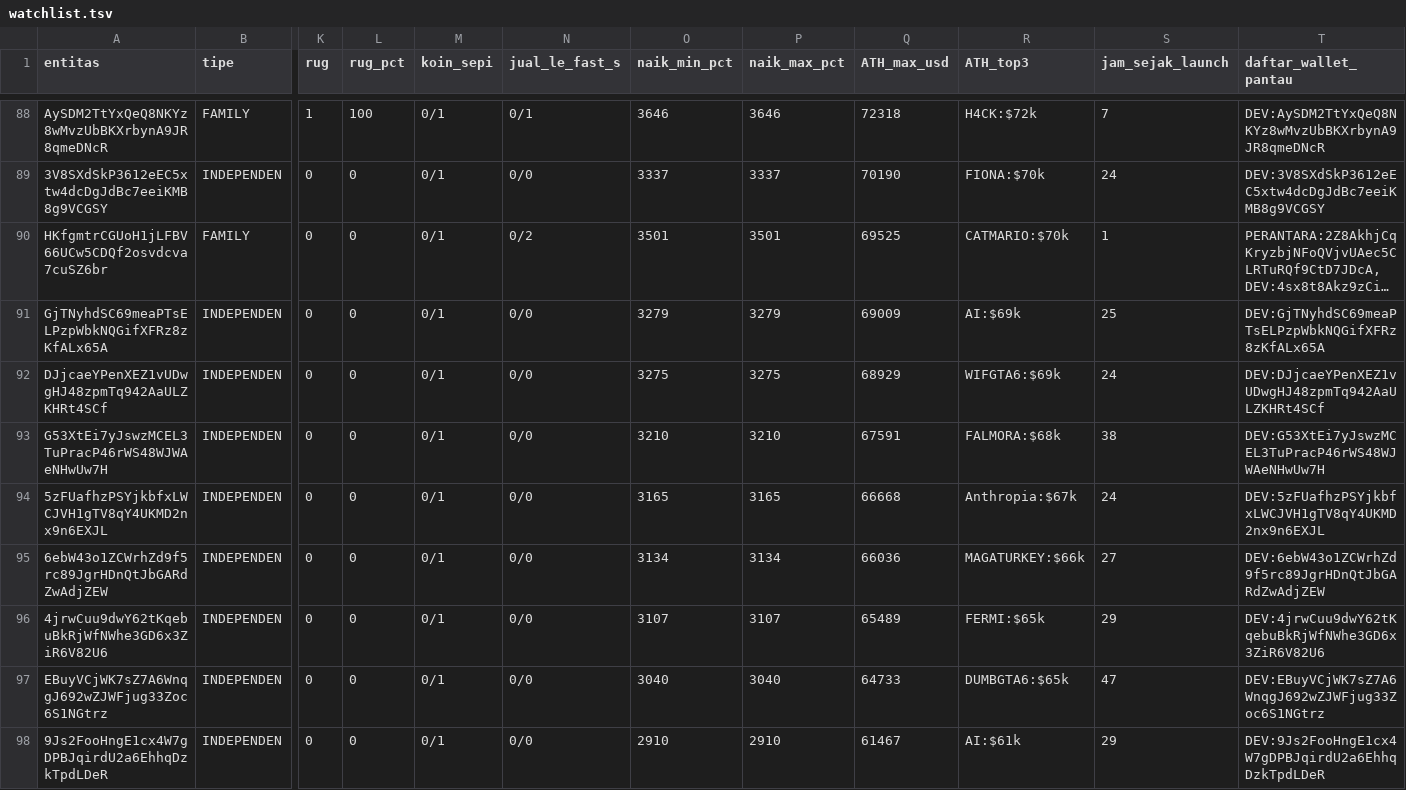
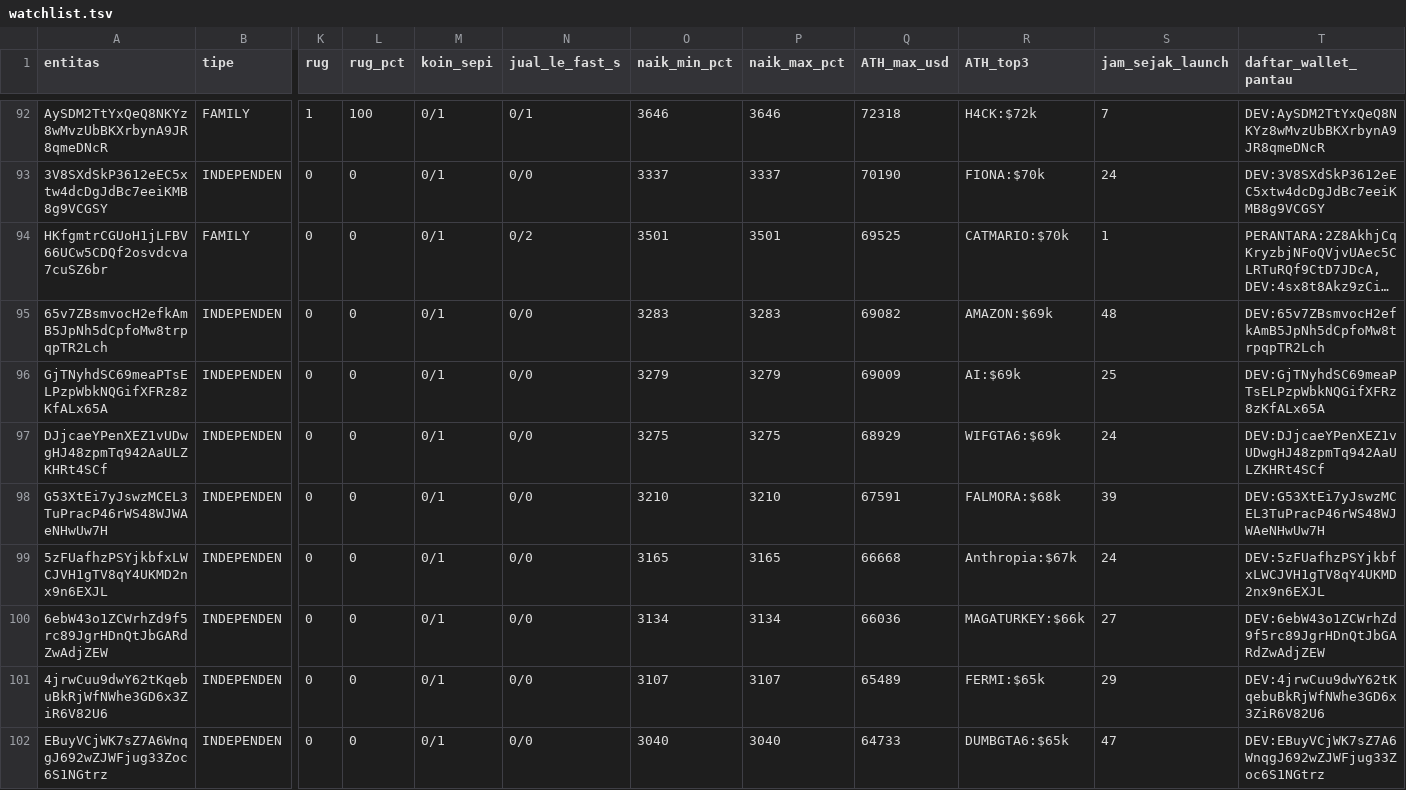
Before and after one commit to horiii726-debug/jaringan-dev-solana, a TSV file: data/v3/reput/watchlist.tsv, drawn as a sheet; only a part is shown, gaps mark what is left out; the shorter side is filled out with more unchanged rows; long unchanged cells end in …; addresses are those after the commit; rows hold the shown columns only; the diff covers the shown part only; the diff names each change by its address in the sheet, - before the commit and + after, or states it on an @@ line.

```diff
--- a/data/v3/reput/watchlist.tsv
+++ b/data/v3/reput/watchlist.tsv
+row 95: 65v7ZBsmvocH2efkAmB5JpNh5dCpfoMw8trpqpTR2Lch | INDEPENDEN | 0 | 0 | 0/1 | 0/0 | 3283 | 3283 | 69082 | AMAZON:$69k | 48 | DEV:65v7ZBsmvocH2efkAmB5JpNh5dCpfoMw8trpqpTR2Lch
-S98 (jam_sejak_launch): 38
+S98 (jam_sejak_launch): 39
```
Also changed, not shown: 7 added rows and 17 edited cells elsewhere in this file, data/v3/quality/fam2/quality_families.tsv, data/v3/quality/quality_devs.tsv, 35 other files.
